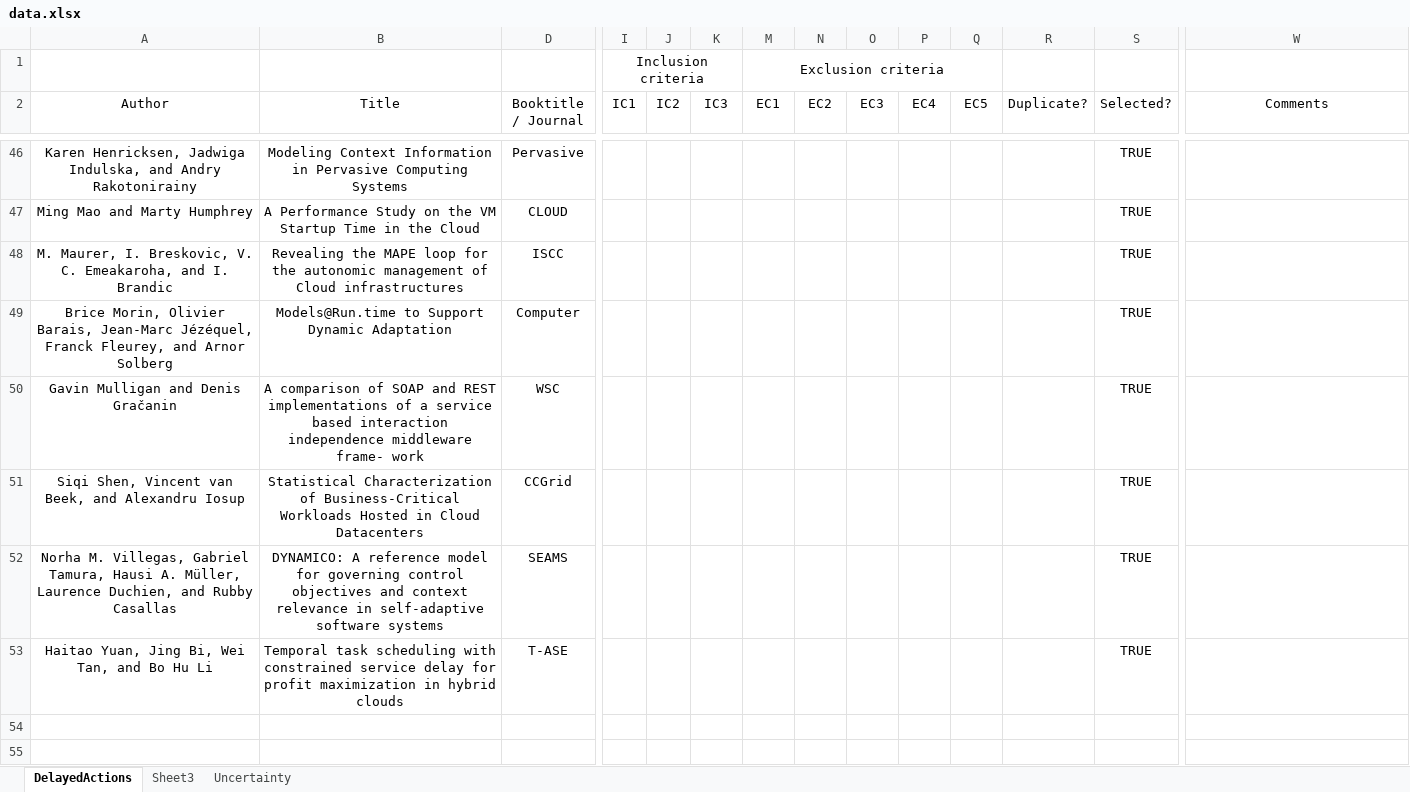
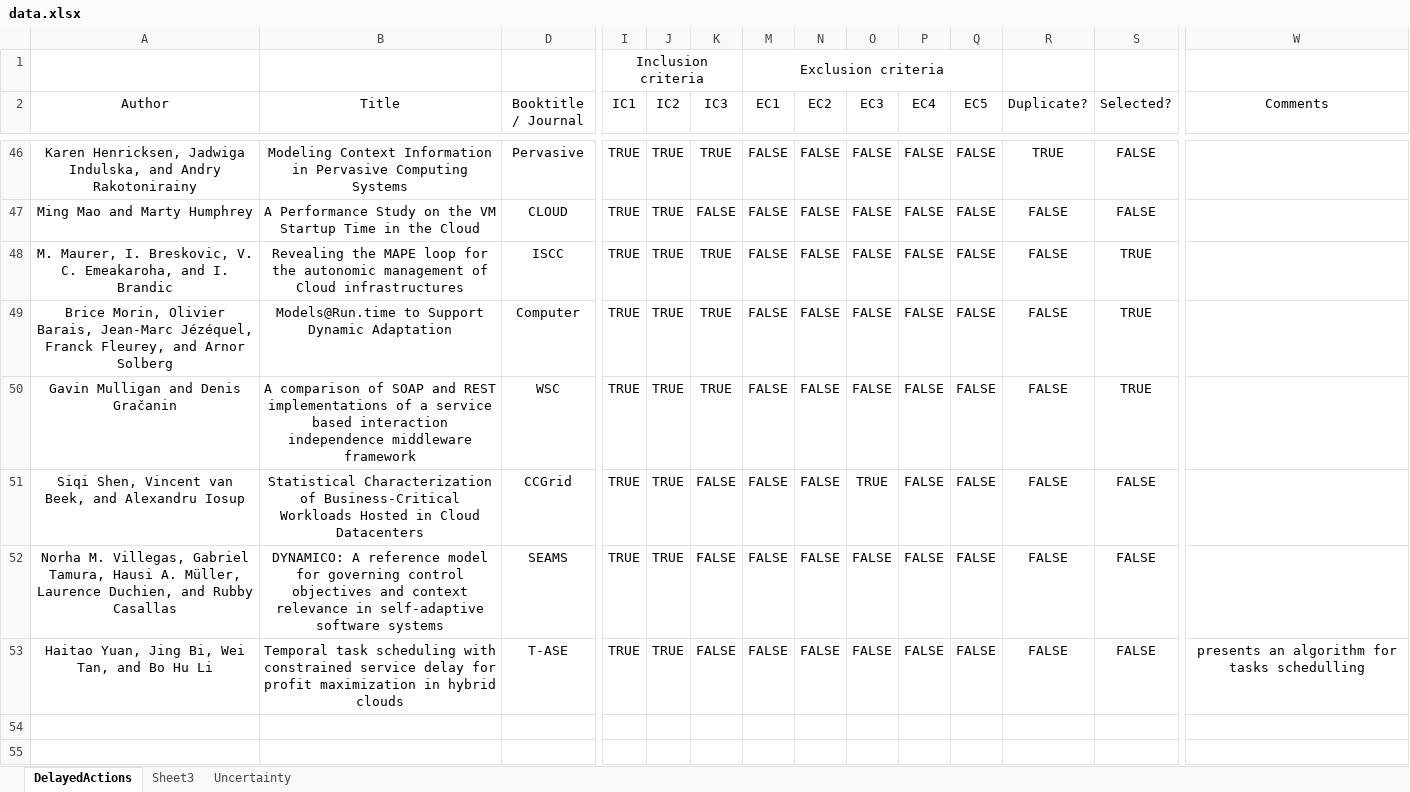
Before and after one commit to lmouline/thesis, an Excel workbook: sota/src/data.xlsx, sheet DelayedActions, drawn as a sheet; only a part is shown, gaps mark what is left out; values as stored, in another font and other column widths than the file's, no borders; conditional formats not drawn; the diff covers the shown part only; the diff names each change by its address in the sheet, - before the commit and + after, or states it on an @@ line.

```diff
--- a/sota/src/data.xlsx (sheet DelayedActions)
+++ b/sota/src/data.xlsx (sheet DelayedActions)
-I46:I53 (IC1): (empty)
+I46:I53 (IC1): TRUE
-J46:J53 (IC2): (empty)
+J46:J53 (IC2): TRUE
-K46 (IC3): (empty)
+K46 (IC3): TRUE
-M46:M53 (EC1): (empty)
+M46:M53 (EC1): FALSE
-N46:N53 (EC2): (empty)
+N46:N53 (EC2): FALSE
-O46:O50 (EC3): (empty)
+O46:O50 (EC3): FALSE
-P46:P53 (EC4): (empty)
+P46:P53 (EC4): FALSE
-Q46:Q53 (EC5): (empty)
+Q46:Q53 (EC5): FALSE
-R46 (Duplicate?): (empty)
+R46 (Duplicate?): TRUE
-S46:S47 (Selected?): TRUE
+S46:S47 (Selected?): FALSE
-K47 (IC3): (empty)
+K47 (IC3): FALSE
-R47:R53 (Duplicate?): (empty)
+R47:R53 (Duplicate?): FALSE
-K48:K50 (IC3): (empty)
+K48:K50 (IC3): TRUE
-B50 (Title): …independence middleware frame- work
+B50 (Title): …independence middleware framework
-K51:K53 (IC3): (empty)
+K51:K53 (IC3): FALSE
-O51 (EC3): (empty)
+O51 (EC3): TRUE
-S51:S53 (Selected?): TRUE
+S51:S53 (Selected?): FALSE
-O52:O53 (EC3): (empty)
+O52:O53 (EC3): FALSE
-W53 (Comments): (empty)
+W53 (Comments): presents an algorithm for tasks schedulling
```
Also changed, not shown: 200 edited cells elsewhere in this sheet, hidden cells.
